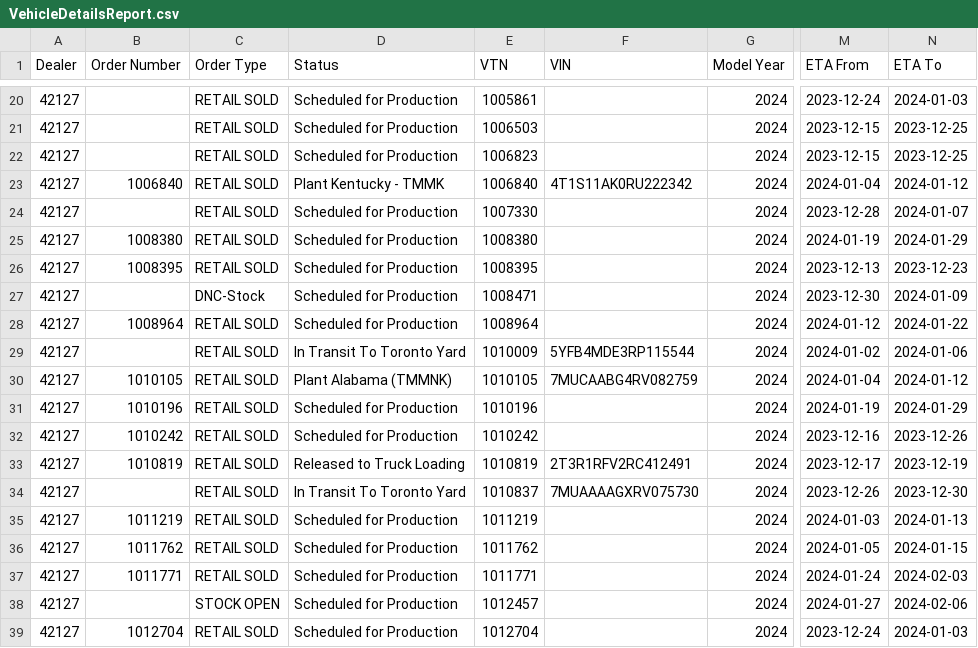
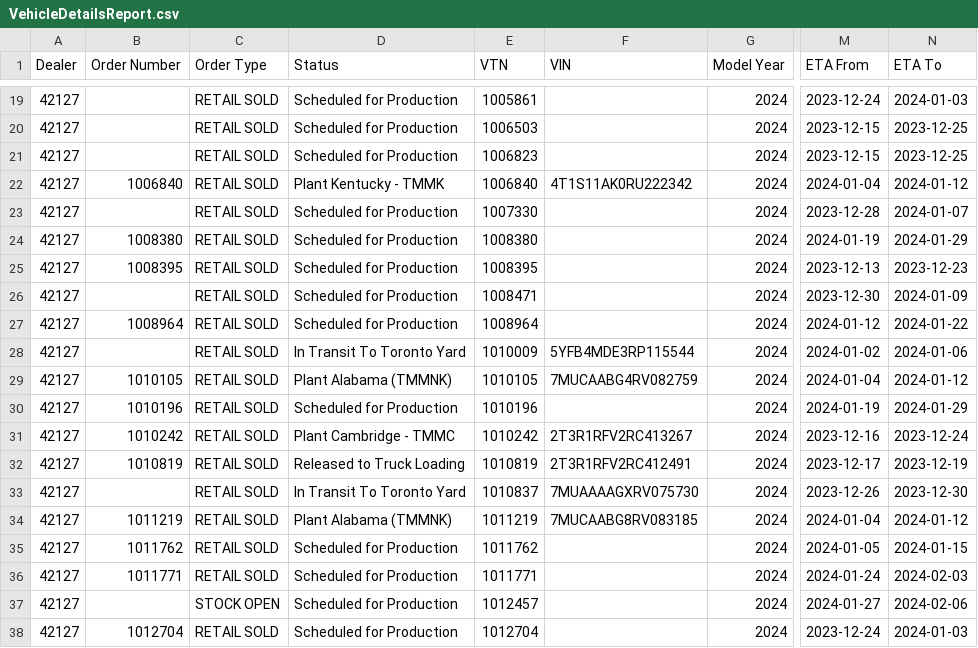
Before and after one commit to harinderlabana/eta-buddy-dev, a CSV file: public/VehicleDetailsReport.csv, drawn as a sheet; only a part is shown, gaps mark what is left out; addresses are those after the commit; the diff covers the shown part only; the diff names each change by its address in the sheet, - before the commit and + after, or states it on an @@ line.

```diff
--- a/public/VehicleDetailsReport.csv
+++ b/public/VehicleDetailsReport.csv
-C26 (Order Type): DNC-Stock
+C26 (Order Type): RETAIL SOLD
-D31 (Status): Scheduled for Production
+D31 (Status): Plant Cambridge - TMMC
-F31 (VIN): (empty)
+F31 (VIN): 2T3R1RFV2RC413267
-N31 (ETA To): 2023-12-26
+N31 (ETA To): 2023-12-24
-D34 (Status): Scheduled for Production
+D34 (Status): Plant Alabama (TMMNK)
-F34 (VIN): (empty)
+F34 (VIN): 7MUCAABG8RV083185
-M34 (ETA From): 2024-01-03
+M34 (ETA From): 2024-01-04
-N34 (ETA To): 2024-01-13
+N34 (ETA To): 2024-01-12
```
Also changed, not shown: 1 removed row and 30 edited cells elsewhere in this file, public/OrderData.csv, 10 other files.
